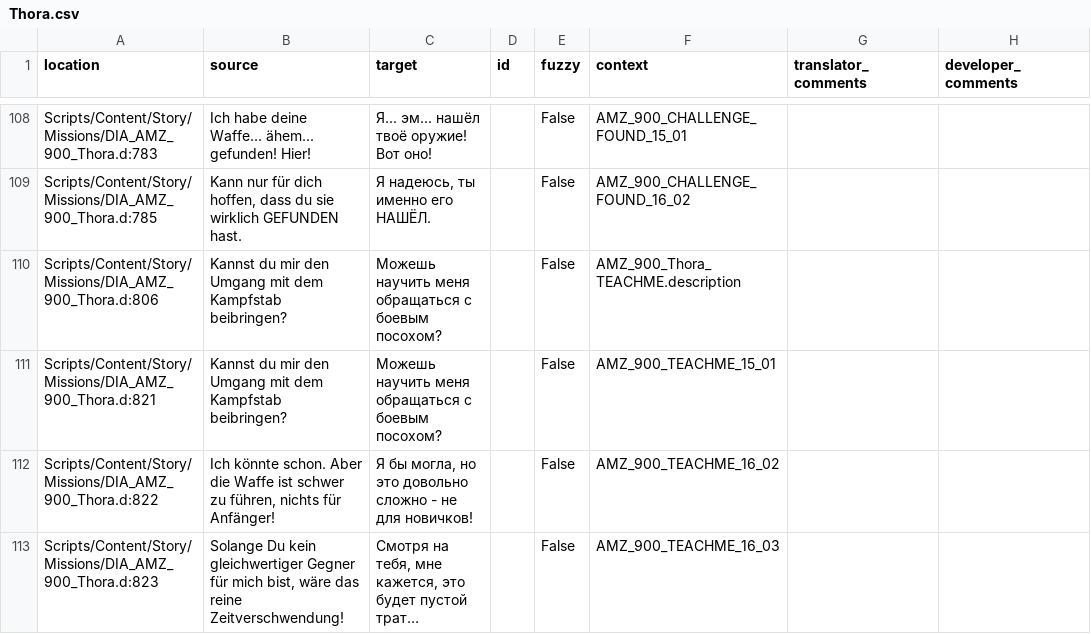
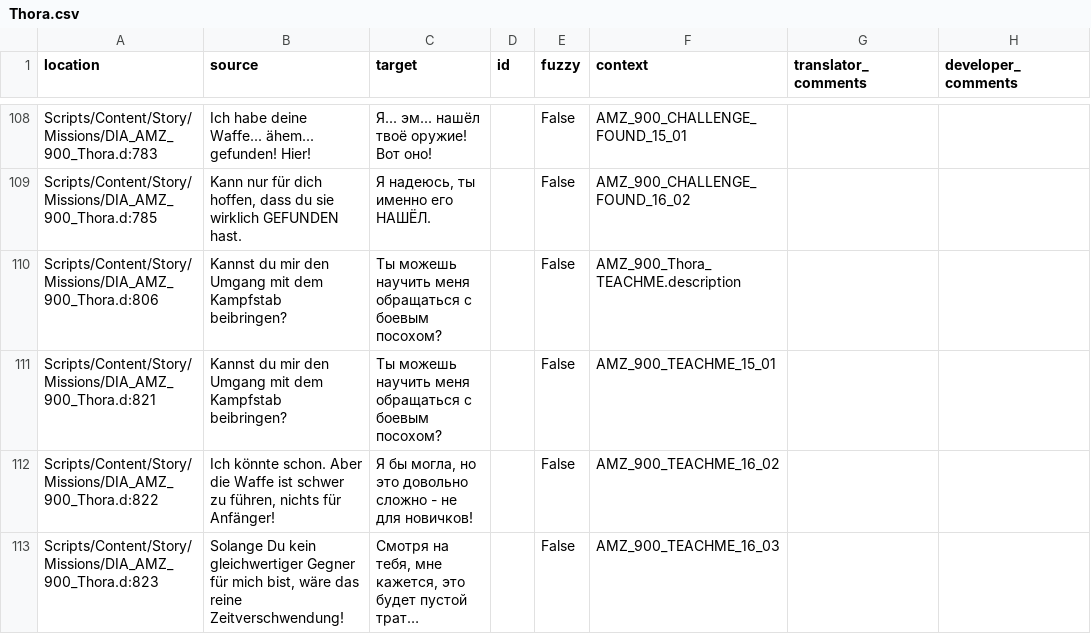
Before and after one commit to auronen/Gothic-Sequel-localization, a CSV file: .translations/ru/Thora.csv, drawn as a sheet; only a part is shown, gaps mark what is left out; long unchanged cells end in ….

Commit message:
Translated using Weblate (Russian)
Currently translated at 100.0% (178 of 178 strings)

Translation: Gothic Sequel/Thora
Translate-URL: http://weblate.cokoliv.eu/projects/gothic-sequel/thora/ru/

```diff
--- a/.translations/ru/Thora.csv
+++ b/.translations/ru/Thora.csv
@@ -109,4 +109,4 @@
 "Scripts/Content/Story/Missions/DIA_AMZ_900_Thora.d:785","Kann nur für dich hoffen, dass du sie wirklich GEFUNDEN hast.","Я надеюсь, ты именно его НАШЁЛ.","","False","AMZ_900_CHALLENGE_FOUND_16_02","",""
-"Scripts/Content/Story/Missions/DIA_AMZ_900_Thora.d:806","Kannst du mir den Umgang mit dem Kampfstab beibringen?","Можешь научить меня обращаться с боевым посохом?","","False","AMZ_900_Thora_TEACHME.description","",""
-"Scripts/Content/Story/Missions/DIA_AMZ_900_Thora.d:821","Kannst du mir den Umgang mit dem Kampfstab beibringen?","Можешь научить меня обращаться с боевым посохом?","","False","AMZ_900_TEACHME_15_01","",""
+"Scripts/Content/Story/Missions/DIA_AMZ_900_Thora.d:806","Kannst du mir den Umgang mit dem Kampfstab beibringen?","Ты можешь научить меня обращаться с боевым посохом?","","False","AMZ_900_Thora_TEACHME.description","",""
+"Scripts/Content/Story/Missions/DIA_AMZ_900_Thora.d:821","Kannst du mir den Umgang mit dem Kampfstab beibringen?","Ты можешь научить меня обращаться с боевым посохом?","","False","AMZ_900_TEACHME_15_01","",""
 "Scripts/Content/Story/Missions/DIA_AMZ_900_Thora.d:822","Ich könnte schon. Aber die Waffe ist schwer zu führen, nichts für Anfänger!","Я бы могла, но это довольно сложно - не для новичков!","","False","AMZ_900_TEACHME_16_02","",""
```
